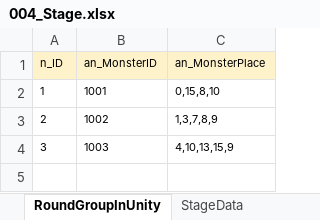
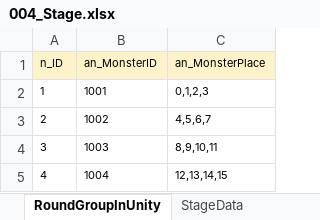
Before and after one commit to yzysonic/NineSquaeShoot, an Excel workbook: Assets/Excel/004_Stage.xlsx, sheet RoundGroupInUnity, drawn as a sheet; values as stored, in another font and other column widths than the file's, no borders; the diff names each change by its address in the sheet, - before the commit and + after, or states it on an @@ line.

```diff
--- a/Assets/Excel/004_Stage.xlsx (sheet RoundGroupInUnity)
+++ b/Assets/Excel/004_Stage.xlsx (sheet RoundGroupInUnity)
-C2 (an_MonsterPlace): 0,15,8,10
+C2 (an_MonsterPlace): 0,1,2,3
-C3 (an_MonsterPlace): 1,3,7,8,9
+C3 (an_MonsterPlace): 4,5,6,7
-C4 (an_MonsterPlace): 4,10,13,15,9
+C4 (an_MonsterPlace): 8,9,10,11
+row 5: 4 | 1004 | 12,13,14,15
```
Also changed, not shown: sheet StageDataInUnity, 2 other files.
